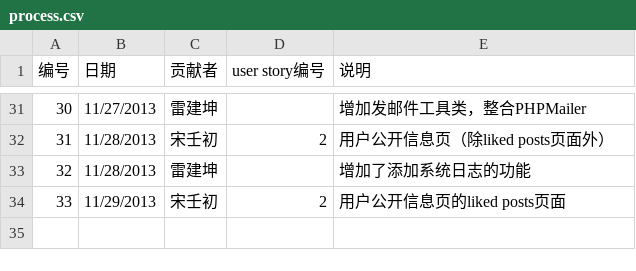
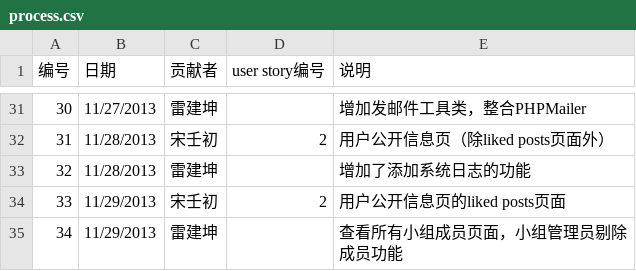
Before and after one commit to Raysmond/FDUGroup, a CSV file: docs/process.csv, drawn as a sheet; only a part is shown, gaps mark what is left out.

Commit message:
update doc

```diff
--- a/docs/process.csv
+++ b/docs/process.csv
@@ -34 +34,2 @@
 33,11/29/2013,宋壬初,2,用户公开信息页的liked posts页面
+34,11/29/2013,雷建坤,,查看所有小组成员页面，小组管理员剔除成员功能
```
